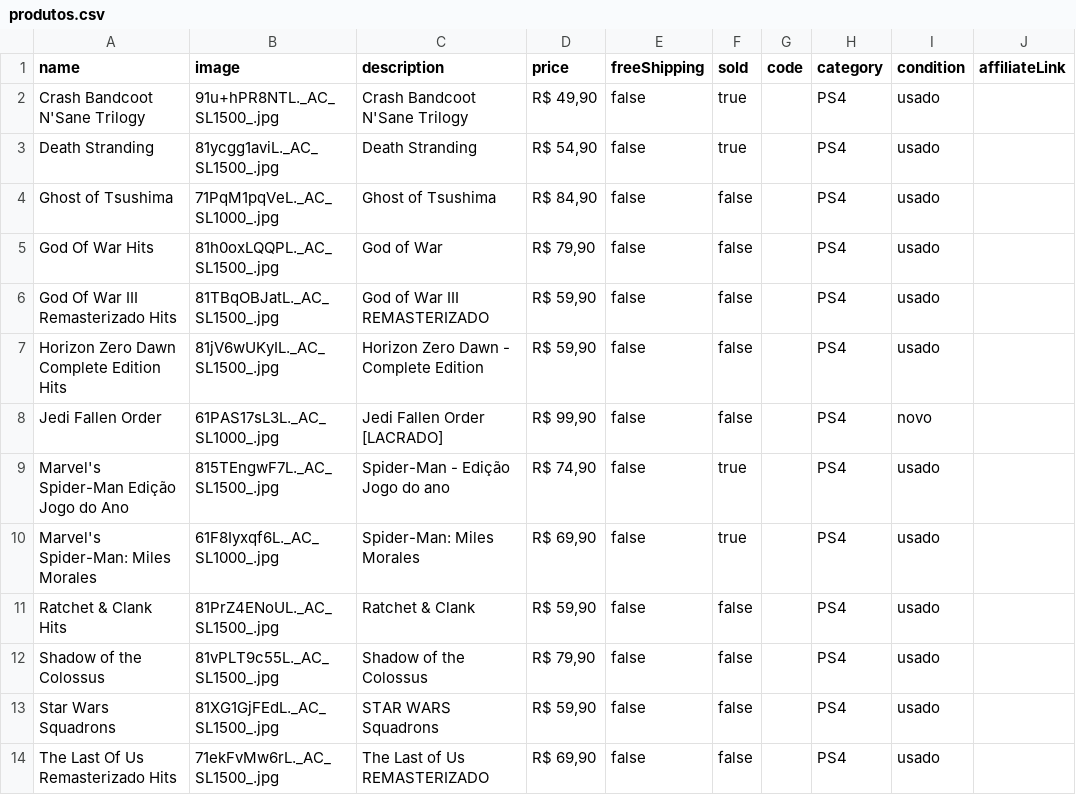
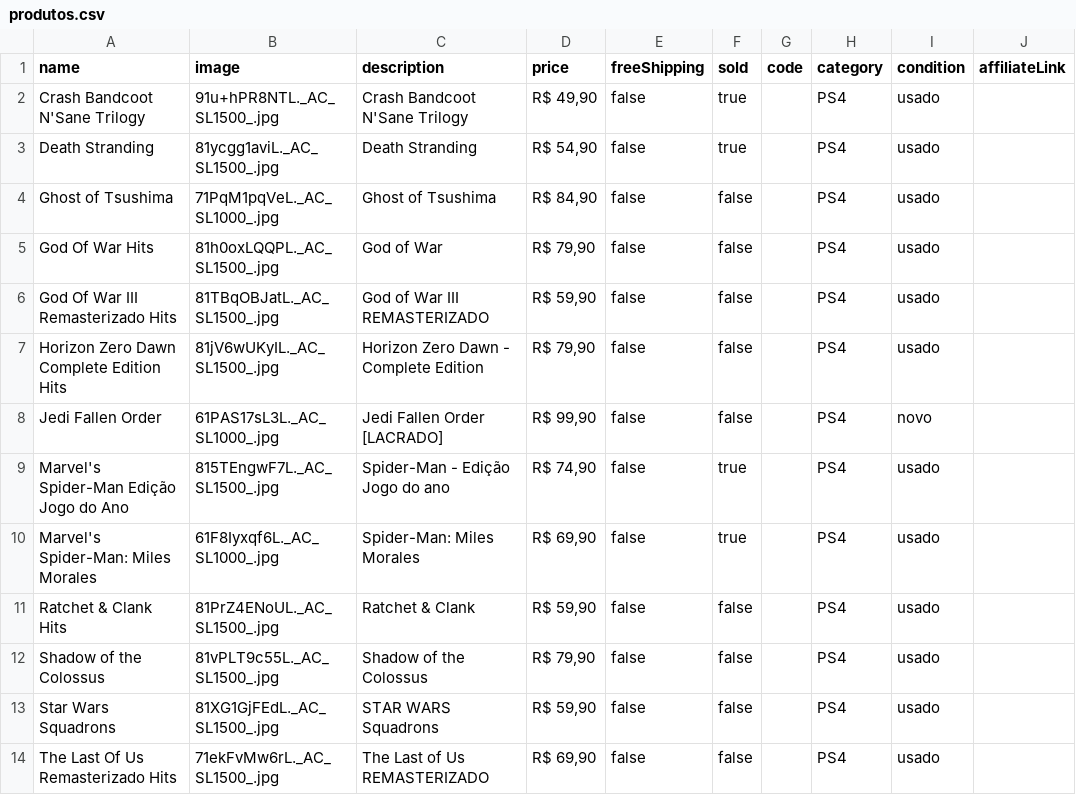
Before and after one commit to olucasmac/loja-infinitoaocubo, a CSV file: produtos.csv, drawn as a sheet; only a part is shown.

Commit message:
Update produtos.csv

```diff
--- a/produtos.csv
+++ b/produtos.csv
@@ -6,3 +6,3 @@ God Of War Hits,81h0oxLQQPL._AC_SL1500_.jpg,God of War,"R$ 79,90",false,false,,P
 God Of War III Remasterizado Hits,81TBqOBJatL._AC_SL1500_.jpg,God of War III REMASTERIZADO,"R$ 59,90",false,false,,PS4,usado,
-Horizon Zero Dawn Complete Edition Hits,81jV6wUKyIL._AC_SL1500_.jpg,Horizon Zero Dawn - Complete Edition,"R$ 59,90",false,false,,PS4,usado,
+Horizon Zero Dawn Complete Edition Hits,81jV6wUKyIL._AC_SL1500_.jpg,Horizon Zero Dawn - Complete Edition,"R$ 79,90",false,false,,PS4,usado,
 Jedi Fallen Order,61PAS17sL3L._AC_SL1000_.jpg,Jedi Fallen Order [LACRADO],"R$ 99,90",false,false,,PS4,novo,
```
